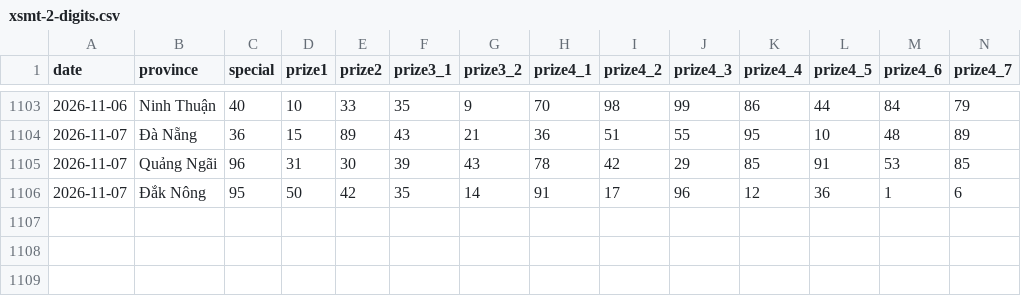
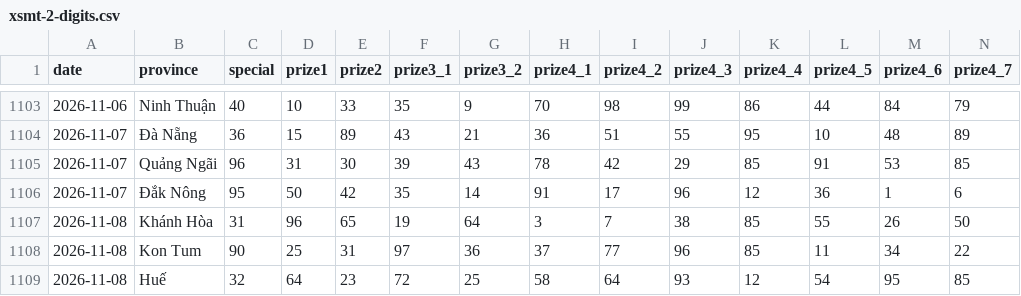
Before and after one commit to phuc341986/vietnam-lottery, a CSV file: data/xsmt-2-digits.csv, drawn as a sheet; only a part is shown, gaps mark what is left out; rows hold the shown columns only; the diff names each change by its address in the sheet, - before the commit and + after, or states it on an @@ line.

```diff
--- a/data/xsmt-2-digits.csv
+++ b/data/xsmt-2-digits.csv
+row 1107: 2026-11-08 | Khánh Hòa | 31 | 96 | 65 | 19 | 64 | 3 | 7 | 38 | 85 | 55 | 26 | 50
+row 1108: 2026-11-08 | Kon Tum | 90 | 25 | 31 | 97 | 36 | 37 | 77 | 96 | 85 | 11 | 34 | 22
+row 1109: 2026-11-08 | Huế | 32 | 64 | 23 | 72 | 25 | 58 | 64 | 93 | 12 | 54 | 95 | 85
```
Also changed, not shown: data/xsmt-sparse.csv, data/xsmt.csv, 8 other files.
